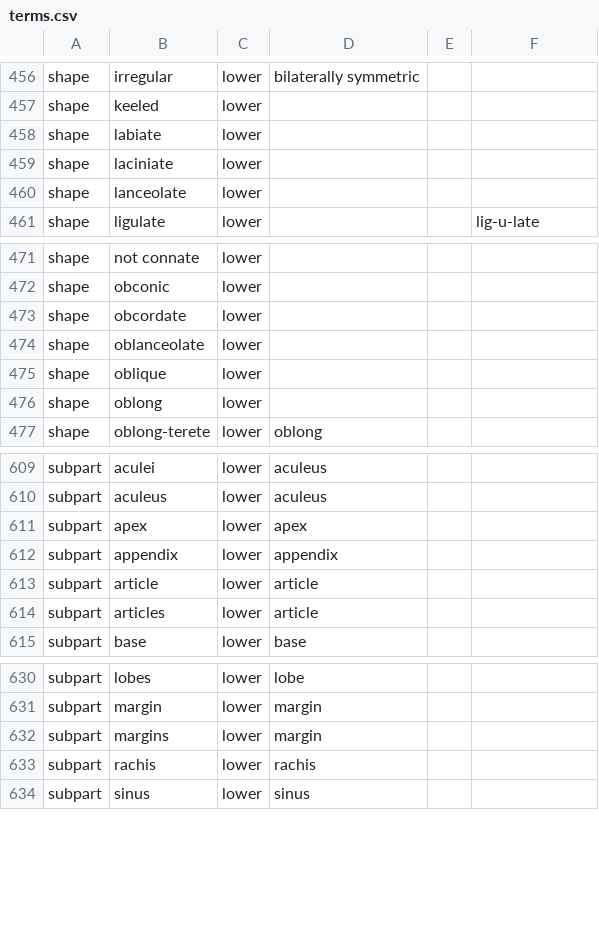
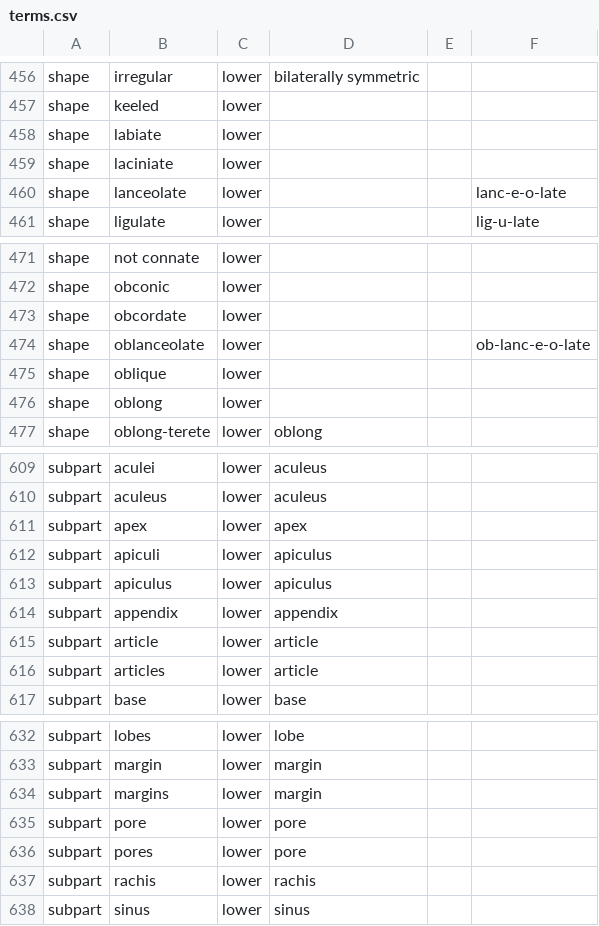
Before and after one commit to rafelafrance/traiter_efloras, a CSV file: src/vocabulary/terms.csv, drawn as a sheet; only a part is shown, gaps mark what is left out.

```diff
--- a/src/vocabulary/terms.csv
+++ b/src/vocabulary/terms.csv
@@ -459,3 +459,3 @@ shape,labiate,lower,,,
 shape,laciniate,lower,,,
-shape,lanceolate,lower,,,
+shape,lanceolate,lower,,,lanc-e-o-late
 shape,ligulate,lower,,,lig-u-late
@@ -473,3 +473,3 @@ shape,obconic,lower,,,
 shape,obcordate,lower,,,
-shape,oblanceolate,lower,,,
+shape,oblanceolate,lower,,,ob-lanc-e-o-late
 shape,oblique,lower,,,
@@ -611,2 +611,4 @@ subpart,aculeus,lower,aculeus,,
 subpart,apex,lower,apex,,
+subpart,apiculi,lower,apiculus,,
+subpart,apiculus,lower,apiculus,,
 subpart,appendix,lower,appendix,,
@@ -632,2 +634,4 @@ subpart,margin,lower,margin,,
 subpart,margins,lower,margin,,
+subpart,pore,lower,pore,,
+subpart,pores,lower,pore,,
 subpart,rachis,lower,rachis,,
```
Also changed, not shown: 2 other files.
